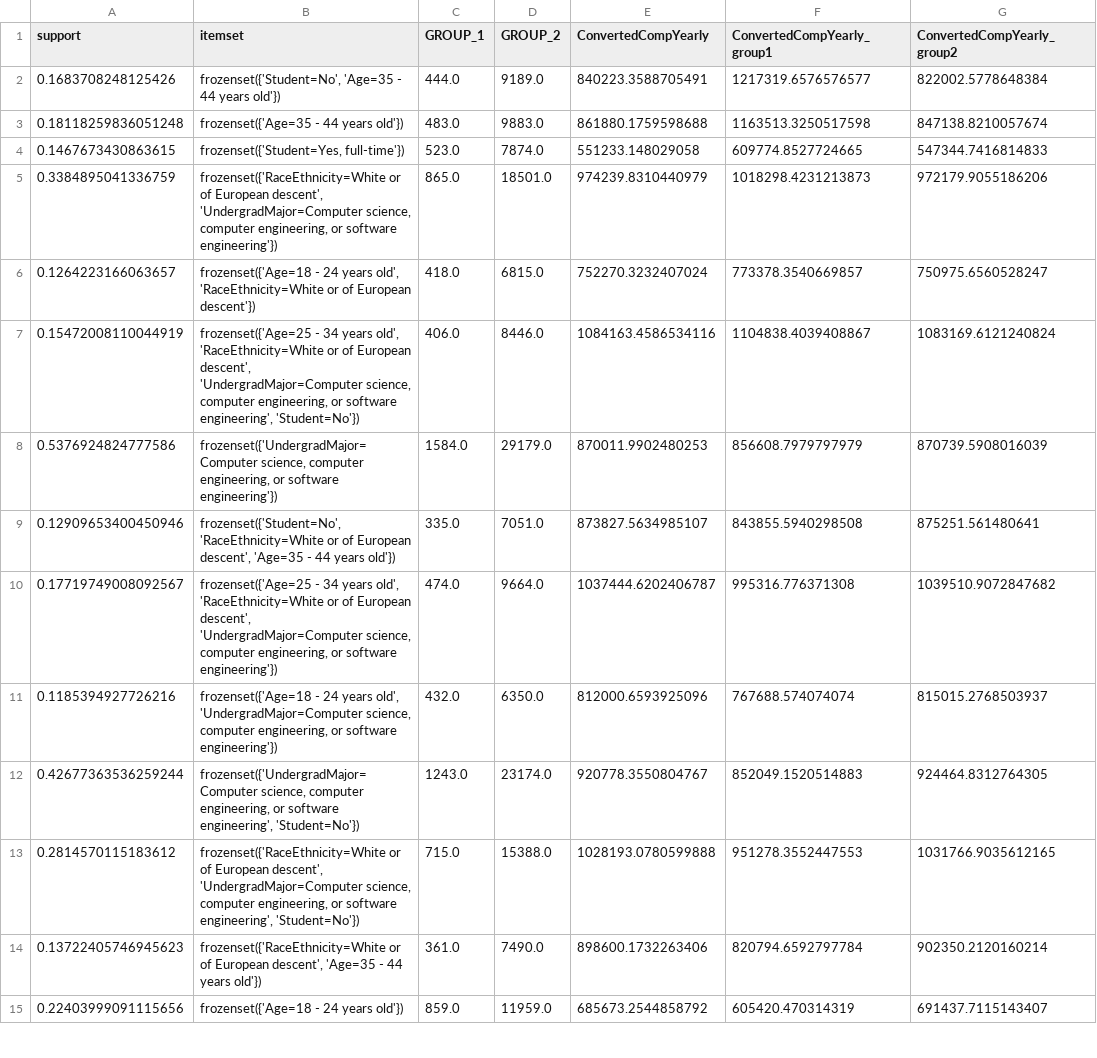
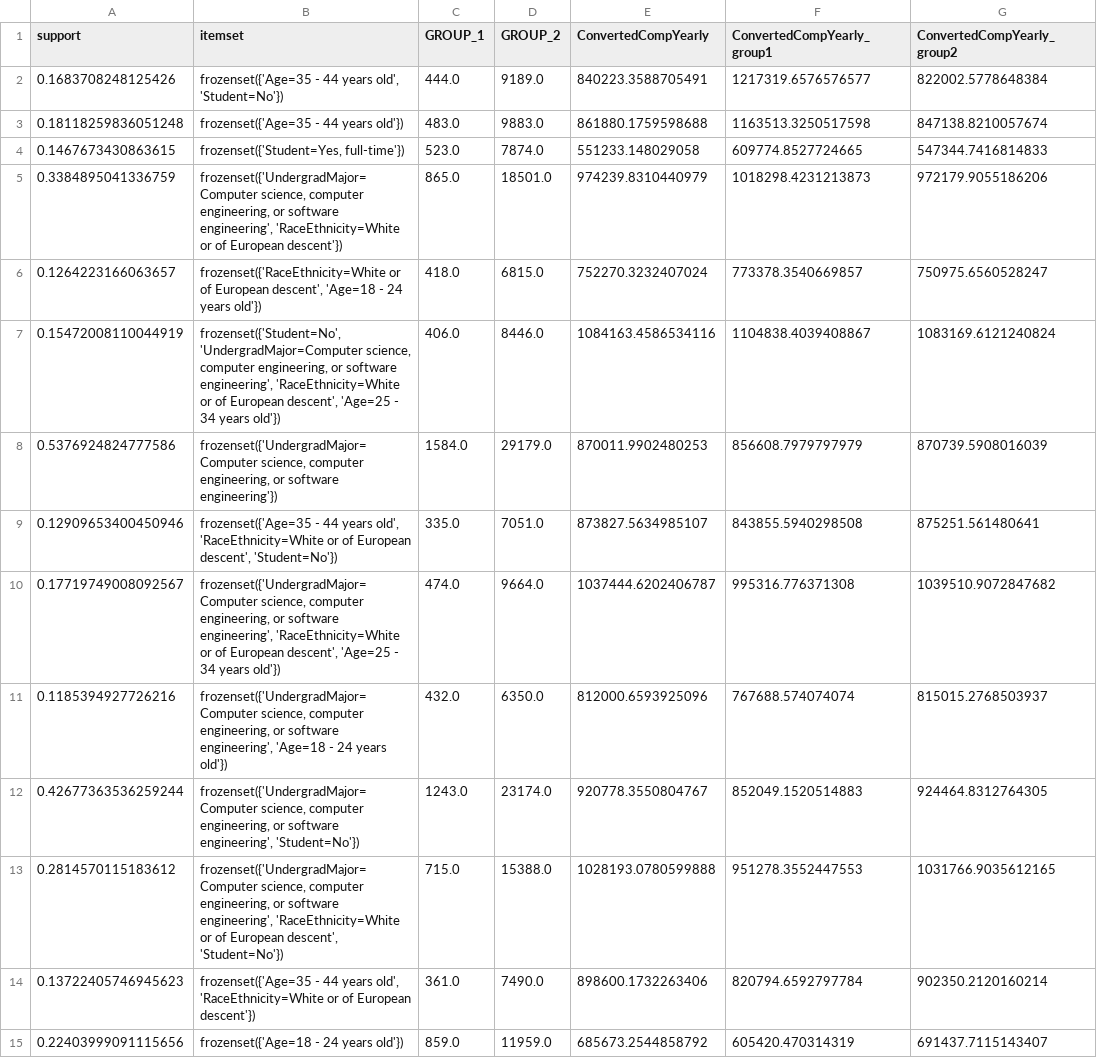
Before and after one commit to TalBl/Surprising-Causal-Insights, a CSV file: outputs/so/interesting_subpopulations.csv, drawn as a sheet; only a part is shown; the diff covers the shown part only; the diff names each change by its address in the sheet, - before the commit and + after, or states it on an @@ line.

```diff
--- a/outputs/so/interesting_subpopulations.csv
+++ b/outputs/so/interesting_subpopulations.csv
-B2 (itemset): frozenset({'Student=No', 'Age=35 - 44 years old'})
+B2 (itemset): frozenset({'Age=35 - 44 years old', 'Student=No'})
-B5 (itemset): frozenset({'RaceEthnicity=White or of European descent', 'UndergradMajor=Computer science, computer engineering, or software engineering'})
+B5 (itemset): frozenset({'UndergradMajor=Computer science, computer engineering, or software engineering', 'RaceEthnicity=White or of European descent'})
-B6 (itemset): frozenset({'Age=18 - 24 years old', 'RaceEthnicity=White or of European descent'})
+B6 (itemset): frozenset({'RaceEthnicity=White or of European descent', 'Age=18 - 24 years old'})
-B7 (itemset): frozenset({'Age=25 - 34 years old', 'RaceEthnicity=White or of European descent', 'UndergradMajor=Computer science, computer engineering, or software engineering', 'Student=No'})
+B7 (itemset): frozenset({'Student=No', 'UndergradMajor=Computer science, computer engineering, or software engineering', 'RaceEthnicity=White or of European descent', 'Age=25 - 34 years old'})
-B9 (itemset): frozenset({'Student=No', 'RaceEthnicity=White or of European descent', 'Age=35 - 44 years old'})
+B9 (itemset): frozenset({'Age=35 - 44 years old', 'RaceEthnicity=White or of European descent', 'Student=No'})
-B10 (itemset): frozenset({'Age=25 - 34 years old', 'RaceEthnicity=White or of European descent', 'UndergradMajor=Computer science, computer engineering, or software engineering'})
+B10 (itemset): frozenset({'UndergradMajor=Computer science, computer engineering, or software engineering', 'RaceEthnicity=White or of European descent', 'Age=25 - 34 years old'})
-B11 (itemset): frozenset({'Age=18 - 24 years old', 'UndergradMajor=Computer science, computer engineering, or software engineering'})
+B11 (itemset): frozenset({'UndergradMajor=Computer science, computer engineering, or software engineering', 'Age=18 - 24 years old'})
-B13 (itemset): frozenset({'RaceEthnicity=White or of European descent', 'UndergradMajor=Computer science, computer engineering, or software engineering', 'Student=No'})
+B13 (itemset): frozenset({'UndergradMajor=Computer science, computer engineering, or software engineering', 'RaceEthnicity=White or of European descent', 'Student=No'})
-B14 (itemset): frozenset({'RaceEthnicity=White or of European descent', 'Age=35 - 44 years old'})
+B14 (itemset): frozenset({'Age=35 - 44 years old', 'RaceEthnicity=White or of European descent'})
```
Also changed, not shown: 12 edited cells elsewhere in this file, outputs/meps/find_k/5_0.5_9e-05.csv, outputs/meps/scores/5_0.5_9e-05.csv, 43 other files.
